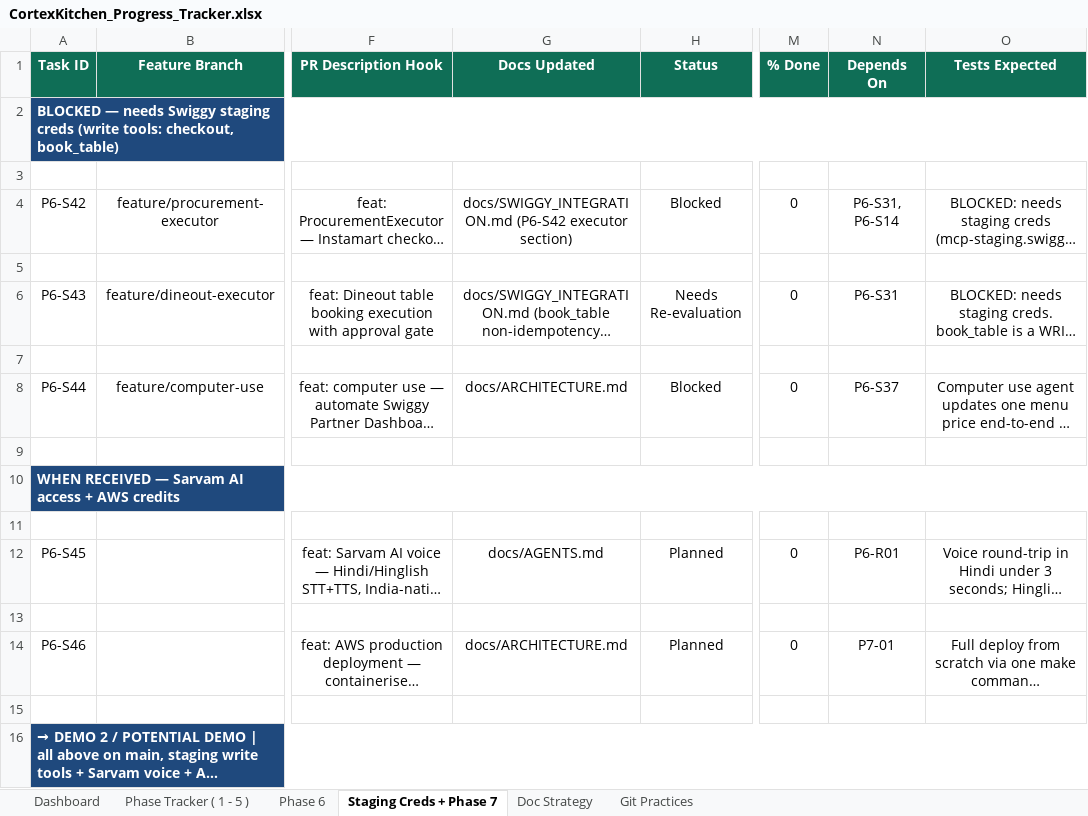
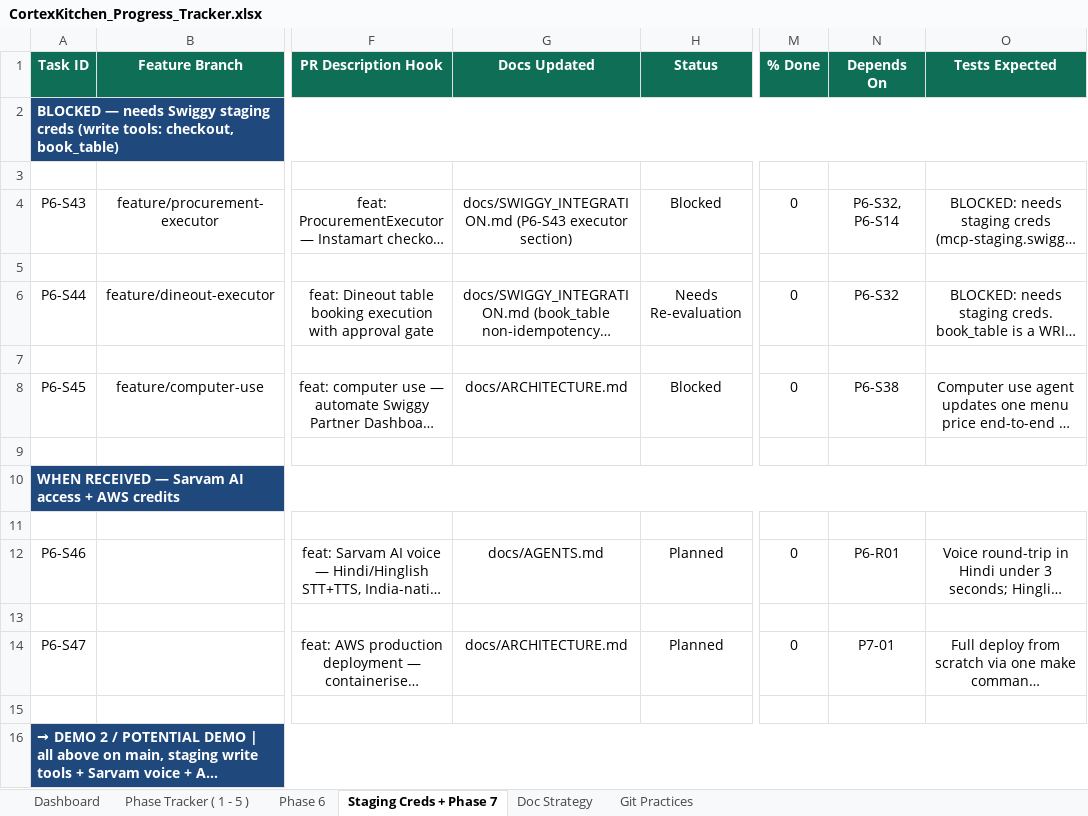
Before and after one commit to anoushka45/cortexkitchen, an Excel workbook: CortexKitchen_Progress_Tracker.xlsx, sheet Staging Creds + Phase 7, drawn as a sheet; only a part is shown, gaps mark what is left out; long unchanged cells end in …; values as stored, in another font and other column widths than the file's, no borders; the diff names each change by its address in the sheet, - before the commit and + after, or states it on an @@ line.

Commit message:
tracker: fix P6-S42 ID collision, restore sequential S-numbering across both sheets
Adding P6-S42 for the CI dependency-conflict fix (previous commit) collided
with an already-existing P6-S42 (ProcurementExecutor) on the Staging Creds +
Phase 7 sheet -- missed because that task lives on a different sheet than
where the new row was added. Renumbered the entire S31..S46 tail (spanning
both Phase 6 and Staging Creds + Phase 7 sheets) up by one so the CI-fix task
takes S31 (the correct next slot after S30) and every task after it shifts
to S32..S47, with all Depends On cross-references updated to match. Verified
no duplicate Task IDs remain anywhere in the workbook.

```diff
--- a/CortexKitchen_Progress_Tracker.xlsx (sheet Staging Creds + Phase 7)
+++ b/CortexKitchen_Progress_Tracker.xlsx (sheet Staging Creds + Phase 7)
-A4 (Task ID): P6-S42
+A4 (Task ID): P6-S43
-G4 (Docs Updated): docs/SWIGGY_INTEGRATION.md (P6-S42 executor section)
+G4 (Docs Updated): docs/SWIGGY_INTEGRATION.md (P6-S43 executor section)
-N4 (Depends On): P6-S31, P6-S14
+N4 (Depends On): P6-S32, P6-S14
-A6 (Task ID): P6-S43
+A6 (Task ID): P6-S44
-N6 (Depends On): P6-S31
+N6 (Depends On): P6-S32
-A8 (Task ID): P6-S44
+A8 (Task ID): P6-S45
-N8 (Depends On): P6-S37
+N8 (Depends On): P6-S38
-A12 (Task ID): P6-S45
+A12 (Task ID): P6-S46
-A14 (Task ID): P6-S46
+A14 (Task ID): P6-S47
```
Also changed, not shown: sheet Phase 6, sheet Doc Strategy, sheet Dashboard.
